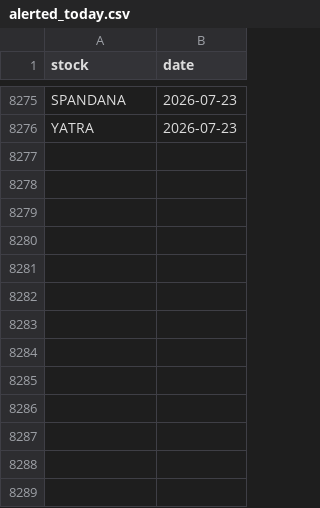
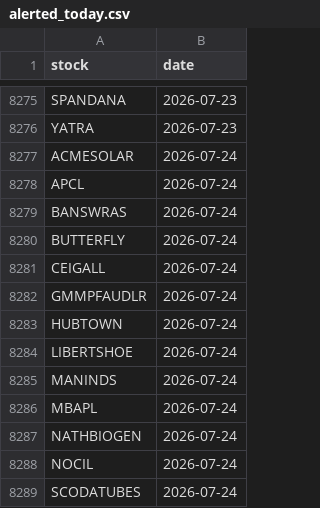
Before and after one commit to manjunathashtagi/Trading-Radar, a CSV file: data/alerted_today.csv, drawn as a sheet; only a part is shown, gaps mark what is left out; the diff names each change by its address in the sheet, - before the commit and + after, or states it on an @@ line.

```diff
--- a/data/alerted_today.csv
+++ b/data/alerted_today.csv
+row 8277: ACMESOLAR | 2026-07-24
+row 8278: APCL | 2026-07-24
+row 8279: BANSWRAS | 2026-07-24
+row 8280: BUTTERFLY | 2026-07-24
+row 8281: CEIGALL | 2026-07-24
+row 8282: GMMPFAUDLR | 2026-07-24
+row 8283: HUBTOWN | 2026-07-24
+row 8284: LIBERTSHOE | 2026-07-24
+row 8285: MANINDS | 2026-07-24
+row 8286: MBAPL | 2026-07-24
+row 8287: NATHBIOGEN | 2026-07-24
+row 8288: NOCIL | 2026-07-24
+row 8289: SCODATUBES | 2026-07-24
```
Also changed, not shown: data/signals.csv.
